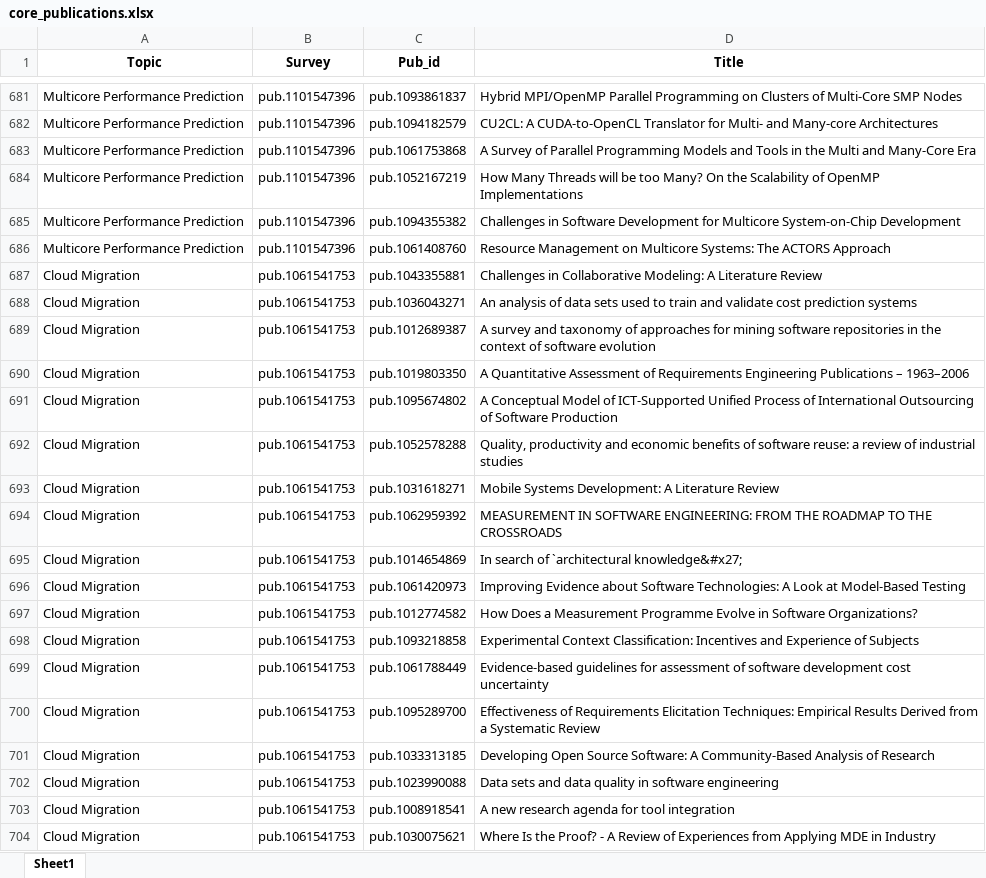
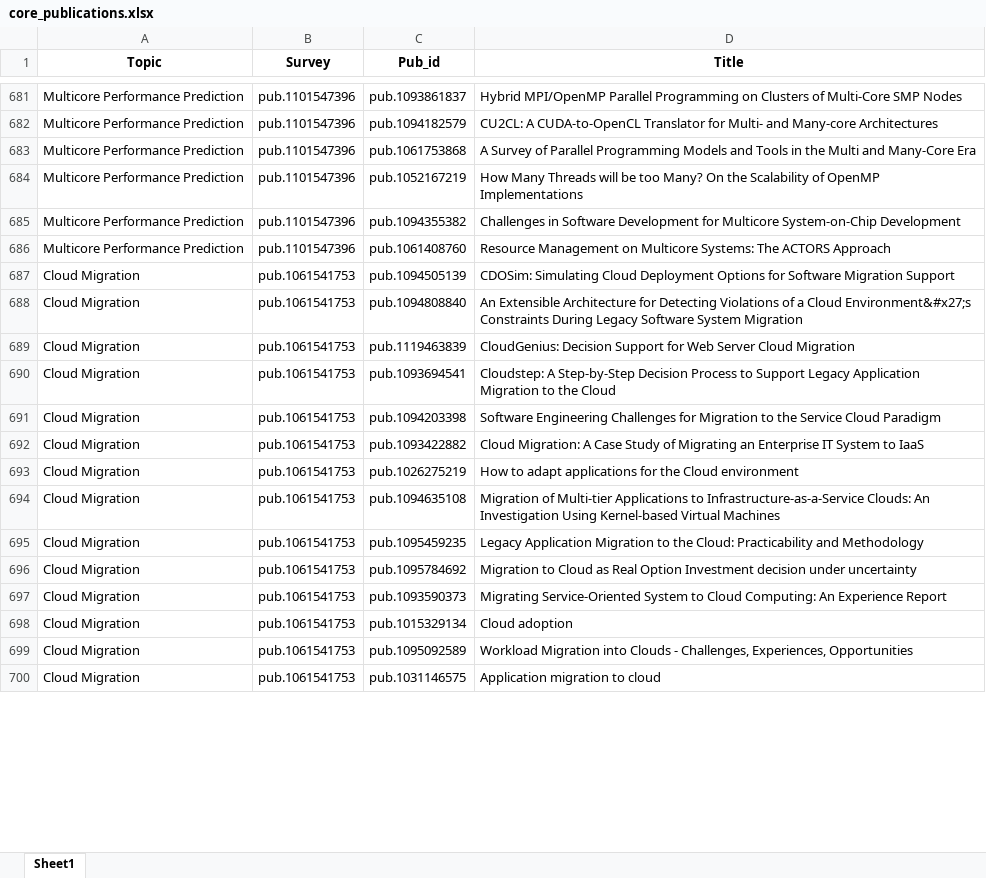
Before and after one commit to Mohammadsaknini/LitQEval, an Excel workbook: data/core_publications.xlsx, sheet Sheet1, drawn as a sheet; only a part is shown, gaps mark what is left out; values as stored, in another font and other column widths than the file's, no borders; removed rows and columns are numbered as before the commit, all else as after; the diff covers the shown part only; the diff names each change by its address in the sheet, - before the commit and + after, or states it on an @@ line.

```diff
--- a/data/core_publications.xlsx (sheet Sheet1)
+++ b/data/core_publications.xlsx (sheet Sheet1)
-C687 (Pub_id): pub.1043355881
+C687 (Pub_id): pub.1094505139
-D687 (Title): Challenges in Collaborative Modeling: A Literature Review
+D687 (Title): CDOSim: Simulating Cloud Deployment Options for Software Migration Support
-C688 (Pub_id): pub.1036043271
+C688 (Pub_id): pub.1094808840
-D688 (Title): An analysis of data sets used to train and validate cost prediction systems
+D688 (Title): An Extensible Architecture for Detecting Violations of a Cloud Environment&#x27;s Constraints During Legacy Software System Migration
-C689 (Pub_id): pub.1012689387
+C689 (Pub_id): pub.1119463839
-D689 (Title): A survey and taxonomy of approaches for mining software repositories in the context of software evolution
+D689 (Title): CloudGenius: Decision Support for Web Server Cloud Migration
-C690 (Pub_id): pub.1019803350
+C690 (Pub_id): pub.1093694541
-D690 (Title): A Quantitative Assessment of Requirements Engineering Publications – 1963–2006
+D690 (Title): Cloudstep: A Step-by-Step Decision Process to Support Legacy Application Migration to the Cloud
-C691 (Pub_id): pub.1095674802
+C691 (Pub_id): pub.1094203398
-D691 (Title): A Conceptual Model of ICT-Supported Unified Process of International Outsourcing of Software Production
+D691 (Title): Software Engineering Challenges for Migration to the Service Cloud Paradigm
-C692 (Pub_id): pub.1052578288
+C692 (Pub_id): pub.1093422882
-D692 (Title): Quality, productivity and economic benefits of software reuse: a review of industrial studies
+D692 (Title): Cloud Migration: A Case Study of Migrating an Enterprise IT System to IaaS
-row 693: Cloud Migration | pub.1061541753 | pub.1031618271 | Mobile Systems Development: A Literature Review
-row 694: Cloud Migration | pub.1061541753 | pub.1062959392 | MEASUREMENT IN SOFTWARE ENGINEERING: FROM THE ROADMAP TO THE CROSSROADS
-C693 (Pub_id): pub.1014654869
+C693 (Pub_id): pub.1026275219
-D693 (Title): In search of `architectural knowledge&#x27;
+D693 (Title): How to adapt applications for the Cloud environment
-C694 (Pub_id): pub.1061420973
+C694 (Pub_id): pub.1094635108
-D694 (Title): Improving Evidence about Software Technologies: A Look at Model-Based Testing
+D694 (Title): Migration of Multi-tier Applications to Infrastructure-as-a-Service Clouds: An Investigation Using Kernel-based Virtual Machines
-row 697: Cloud Migration | pub.1061541753 | pub.1012774582 | How Does a Measurement Programme Evolve in Software Organizations?
-C695 (Pub_id): pub.1093218858
+C695 (Pub_id): pub.1095459235
-D695 (Title): Experimental Context Classification: Incentives and Experience of Subjects
+D695 (Title): Legacy Application Migration to the Cloud: Practicability and Methodology
-C696 (Pub_id): pub.1061788449
+C696 (Pub_id): pub.1095784692
-D696 (Title): Evidence-based guidelines for assessment of software development cost uncertainty
+D696 (Title): Migration to Cloud as Real Option Investment decision under uncertainty
-C697 (Pub_id): pub.1095289700
+C697 (Pub_id): pub.1093590373
-D697 (Title): Effectiveness of Requirements Elicitation Techniques: Empirical Results Derived from a Systematic Review
+D697 (Title): Migrating Service-Oriented System to Cloud Computing: An Experience Report
-C698 (Pub_id): pub.1033313185
+C698 (Pub_id): pub.1015329134
-D698 (Title): Developing Open Source Software: A Community-Based Analysis of Research
+D698 (Title): Cloud adoption
-C699 (Pub_id): pub.1023990088
+C699 (Pub_id): pub.1095092589
-D699 (Title): Data sets and data quality in software engineering
+D699 (Title): Workload Migration into Clouds - Challenges, Experiences, Opportunities
-C700 (Pub_id): pub.1008918541
+C700 (Pub_id): pub.1031146575
-D700 (Title): A new research agenda for tool integration
+D700 (Title): Application migration to cloud
-row 704: Cloud Migration | pub.1061541753 | pub.1030075621 | Where Is the Proof? - A Review of Experiences from Applying MDE in Industry
```
Also changed, not shown: 2 removed rows and 14 edited cells elsewhere in this sheet, data/metadata.xlsx, 1 other file.
